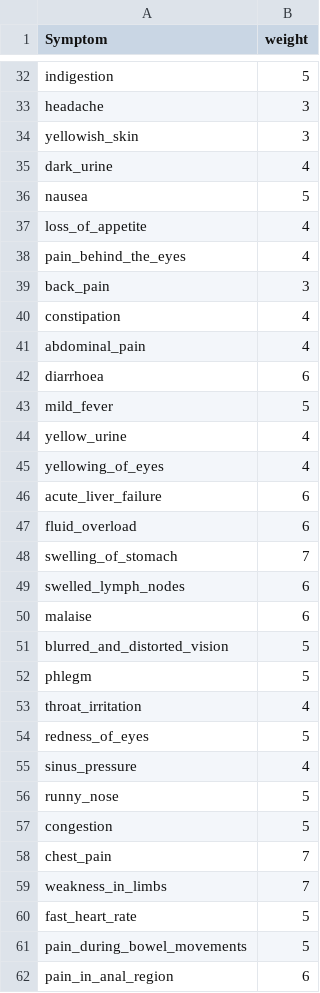
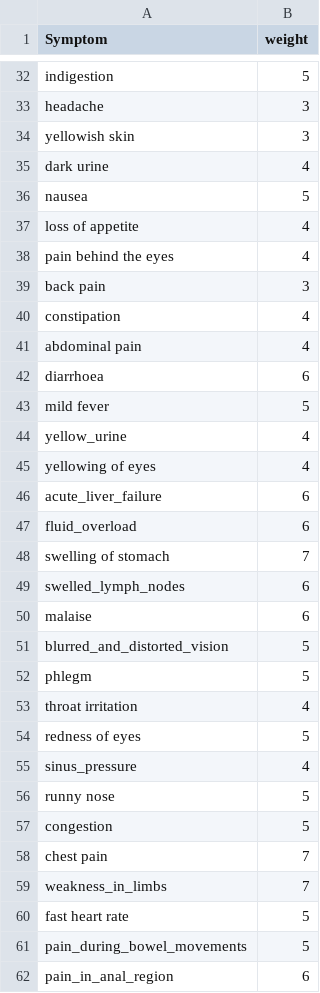
Before and after one commit to Harini-032003/Disease-prediction-and-medicine-recommendation-system, a CSV file: datasets/Symptom-severity.csv, drawn as a sheet; only a part is shown, gaps mark what is left out; the diff covers the shown part only.

Commit message:
symptomes changed

```diff
--- a/datasets/Symptom-severity.csv
+++ b/datasets/Symptom-severity.csv
@@ -33,17 +33,17 @@ indigestion,5
 headache,3
-yellowish_skin,3
-dark_urine,4
+yellowish skin,3
+dark urine,4
 nausea,5
-loss_of_appetite,4
-pain_behind_the_eyes,4
-back_pain,3
+loss of appetite,4
+pain behind the eyes,4
+back pain,3
 constipation,4
-abdominal_pain,4
+abdominal pain,4
 diarrhoea,6
-mild_fever,5
+mild fever,5
 yellow_urine,4
-yellowing_of_eyes,4
+yellowing of eyes,4
 acute_liver_failure,6
 fluid_overload,6
-swelling_of_stomach,7
+swelling of stomach,7
 swelled_lymph_nodes,6
@@ -52,10 +52,10 @@ blurred_and_distorted_vision,5
 phlegm,5
-throat_irritation,4
-redness_of_eyes,5
+throat irritation,4
+redness of eyes,5
 sinus_pressure,4
-runny_nose,5
+runny nose,5
 congestion,5
-chest_pain,7
+chest pain,7
 weakness_in_limbs,7
-fast_heart_rate,5
+fast heart rate,5
 pain_during_bowel_movements,5
```
Also changed, not shown: 27 edited cells elsewhere in this file, datasets/symtoms_df.csv, 3 other files.
